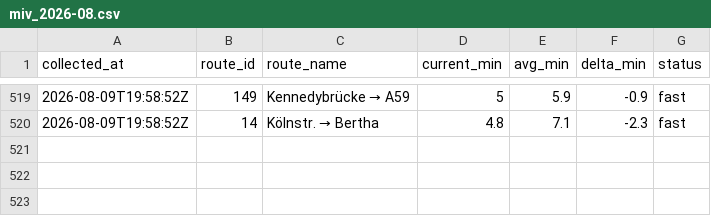
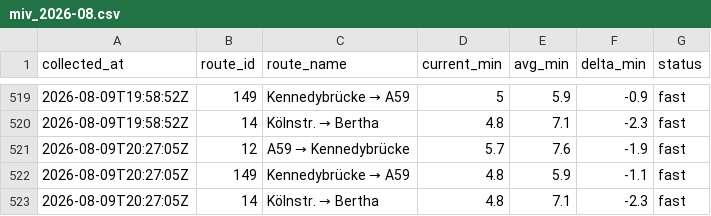
Before and after one commit to mapled/bonn-delays, a CSV file: data/miv_2026-08.csv, drawn as a sheet; only a part is shown, gaps mark what is left out; the diff names each change by its address in the sheet, - before the commit and + after, or states it on an @@ line.

```diff
--- a/data/miv_2026-08.csv
+++ b/data/miv_2026-08.csv
+row 521: 2026-08-09T20:27:05Z | 12 | A59 → Kennedybrücke | 5.7 | 7.6 | -1.9 | fast
+row 522: 2026-08-09T20:27:05Z | 149 | Kennedybrücke → A59 | 4.8 | 5.9 | -1.1 | fast
+row 523: 2026-08-09T20:27:05Z | 14 | Kölnstr. → Bertha | 4.8 | 7.1 | -2.3 | fast
```
Also changed, not shown: 2 other files.
